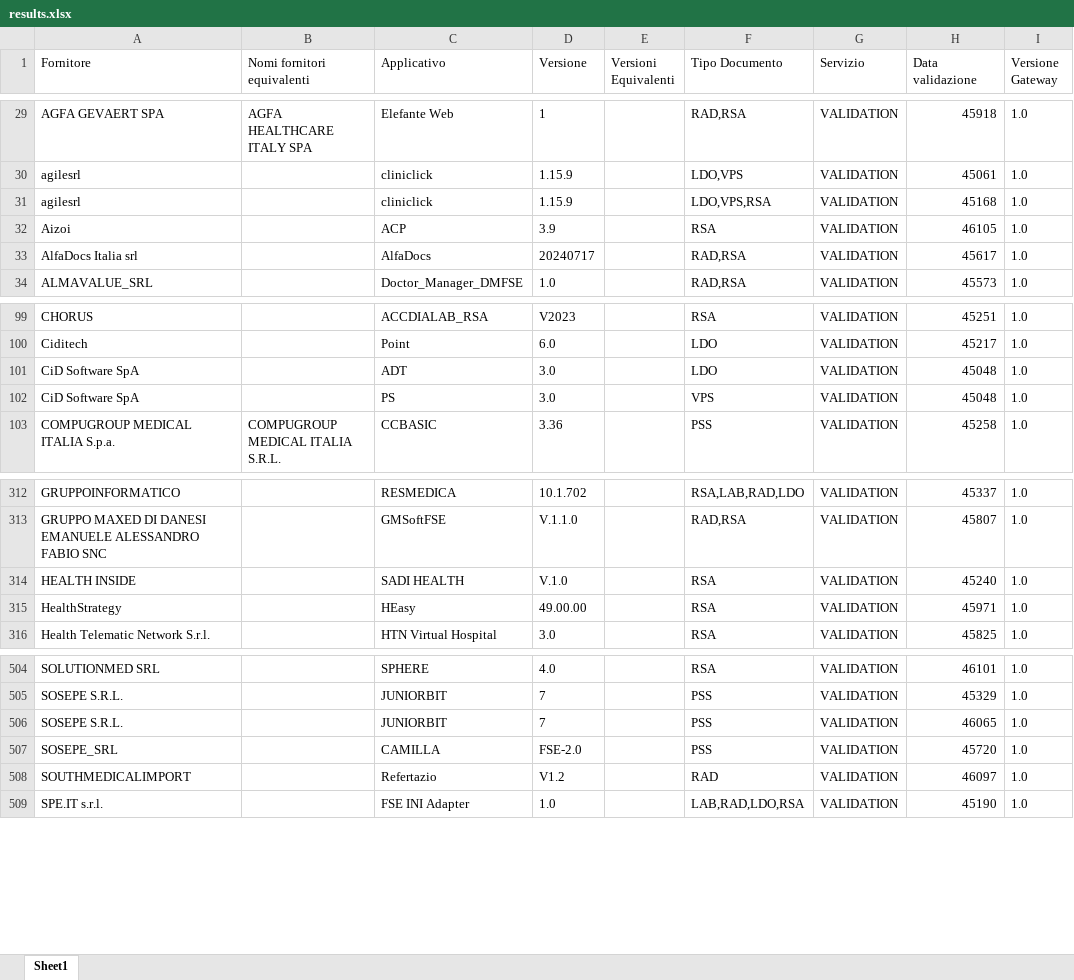
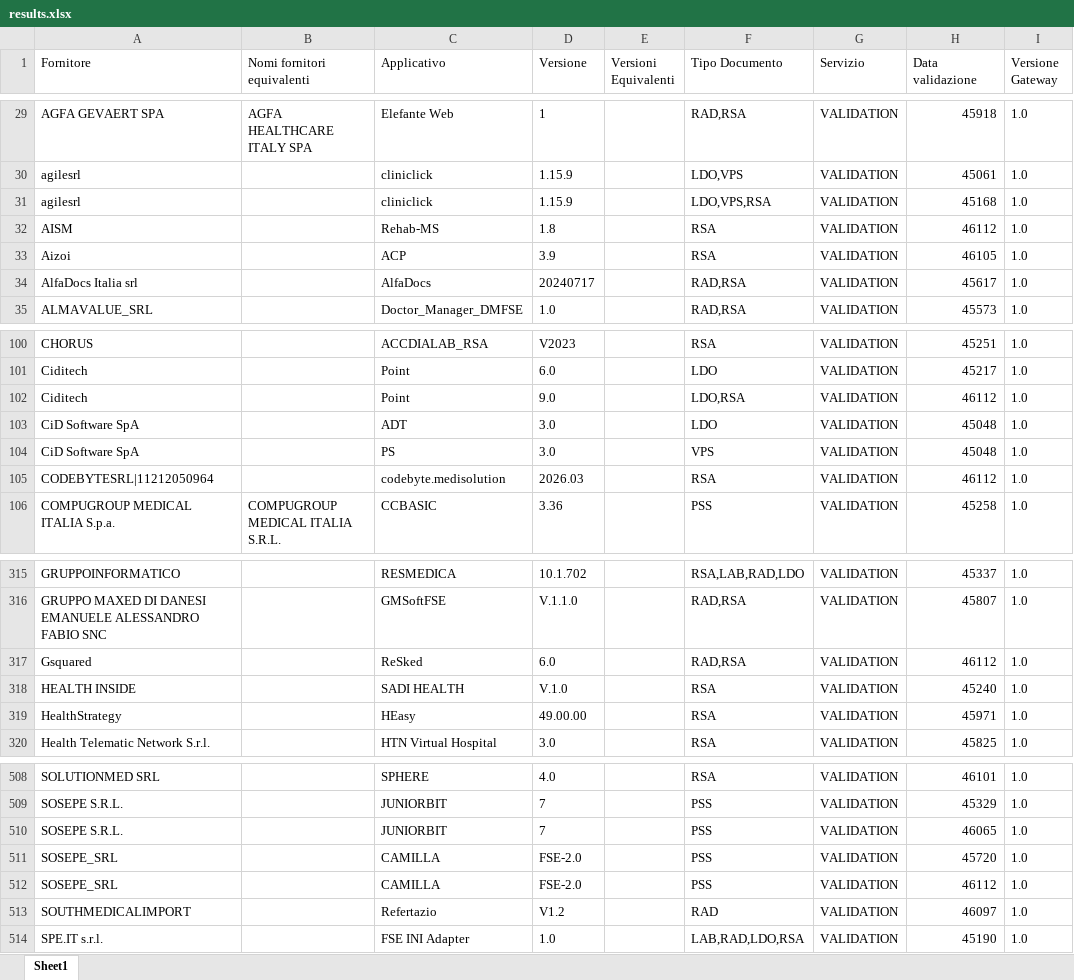
Before and after one commit to ministero-salute/it-fse-accreditati, an Excel workbook: RESULTS/results.xlsx, sheet Sheet1, drawn as a sheet; only a part is shown, gaps mark what is left out; values as stored, in another font and other column widths than the file's, no borders; the diff names each change by its address in the sheet, - before the commit and + after, or states it on an @@ line.

```diff
--- a/RESULTS/results.xlsx (sheet Sheet1)
+++ b/RESULTS/results.xlsx (sheet Sheet1)
+row 32: AISM |  | Rehab-MS | 1.8 |  | RSA | VALIDATION | 46112 | 1.0
+row 102: Ciditech |  | Point | 9.0 |  | LDO,RSA | VALIDATION | 46112 | 1.0
+row 105: CODEBYTESRL|11212050964 |  | codebyte.medisolution | 2026.03 |  | RSA | VALIDATION | 46112 | 1.0
+row 317: Gsquared |  | ReSked | 6.0 |  | RAD,RSA | VALIDATION | 46112 | 1.0
+row 512: SOSEPE_SRL |  | CAMILLA | FSE-2.0 |  | PSS | VALIDATION | 46112 | 1.0
```
Also changed, not shown: 2 other files.
